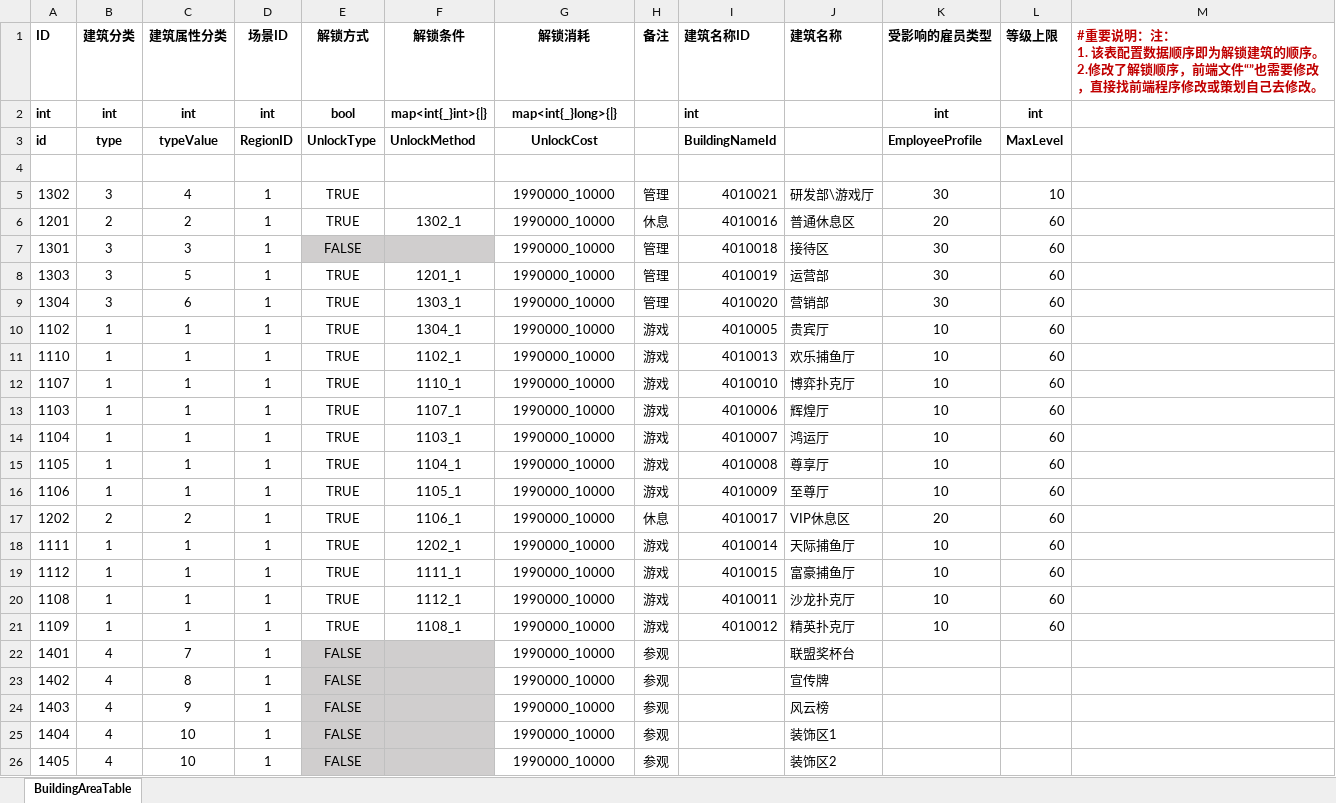
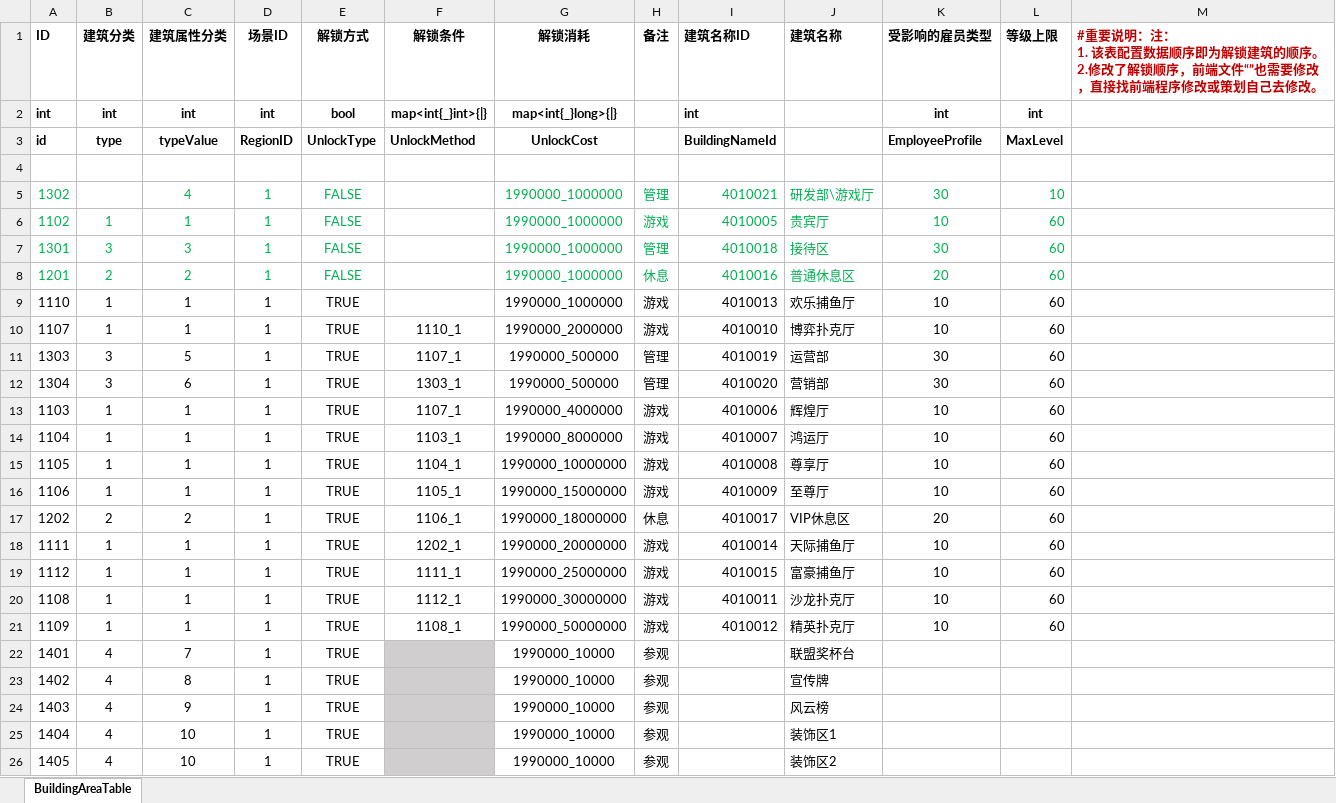
Before and after one commit to yanhailong/jjj_server, an Excel workbook: hall/resources/sample/BuildingAreaTable.xlsx, sheet BuildingAreaTable, drawn as a sheet; values as stored, in another font and other column widths than the file's, no borders; conditional formats not drawn; removed rows and columns are numbered as before the commit, all else as after; the diff names each change by its address in the sheet, - before the commit and + after, or states it on an @@ line.

```diff
--- a/hall/resources/sample/BuildingAreaTable.xlsx (sheet BuildingAreaTable)
+++ b/hall/resources/sample/BuildingAreaTable.xlsx (sheet BuildingAreaTable)
-A5 text colour: black
+A5 text colour: #00B050
-B5 (建筑分类): 3
+B5 (建筑分类): (empty)
-C5:E5 text colour: black
+C5:E5 text colour: #00B050
-E5 (解锁方式): TRUE
+E5 (解锁方式): FALSE
-G5 (解锁消耗): 1990000_10000
+G5 (解锁消耗): 1990000_1000000
-G5:L5 text colour: black
+G5:L5 text colour: #00B050
-row 6: 1201 | 2 | 2 | 1 | TRUE | 1302_1 | 1990000_10000 | 休息 | 4010016 | 普通休息区 | 20 | 60
+row 6: 1102 | 1 | 1 | 1 | FALSE |  | 1990000_1000000 | 游戏 | 4010005 | 贵宾厅 | 10 | 60
-A7:E7 text colour: black
+A7:E7 text colour: #00B050
-E7:F7 fill: #D0CECE
+E7:F7 fill: none
-G7 (解锁消耗): 1990000_10000
+G7 (解锁消耗): 1990000_1000000
-G7:L7 text colour: black
+G7:L7 text colour: #00B050
+row 8: 1201 | 2 | 2 | 1 | FALSE |  | 1990000_1000000 | 休息 | 4010016 | 普通休息区 | 20 | 60
+row 9: 1110 | 1 | 1 | 1 | TRUE |  | 1990000_1000000 | 游戏 | 4010013 | 欢乐捕鱼厅 | 10 | 60
+row 10: 1107 | 1 | 1 | 1 | TRUE | 1110_1 | 1990000_2000000 | 游戏 | 4010010 | 博弈扑克厅 | 10 | 60
-F11 (解锁条件): 1201_1
+F11 (解锁条件): 1107_1
-G11:G12 (解锁消耗): 1990000_10000
+G11:G12 (解锁消耗): 1990000_500000
-row 10: 1102 | 1 | 1 | 1 | TRUE | 1304_1 | 1990000_10000 | 游戏 | 4010005 | 贵宾厅 | 10 | 60
-row 11: 1110 | 1 | 1 | 1 | TRUE | 1102_1 | 1990000_10000 | 游戏 | 4010013 | 欢乐捕鱼厅 | 10 | 60
-row 12: 1107 | 1 | 1 | 1 | TRUE | 1110_1 | 1990000_10000 | 游戏 | 4010010 | 博弈扑克厅 | 10 | 60
-G13 (解锁消耗): 1990000_10000
+G13 (解锁消耗): 1990000_4000000
-G14 (解锁消耗): 1990000_10000
+G14 (解锁消耗): 1990000_8000000
-G15 (解锁消耗): 1990000_10000
+G15 (解锁消耗): 1990000_10000000
-G16 (解锁消耗): 1990000_10000
+G16 (解锁消耗): 1990000_15000000
-G17 (解锁消耗): 1990000_10000
+G17 (解锁消耗): 1990000_18000000
-G18 (解锁消耗): 1990000_10000
+G18 (解锁消耗): 1990000_20000000
-G19 (解锁消耗): 1990000_10000
+G19 (解锁消耗): 1990000_25000000
-G20 (解锁消耗): 1990000_10000
+G20 (解锁消耗): 1990000_30000000
-G21 (解锁消耗): 1990000_10000
+G21 (解锁消耗): 1990000_50000000
-E22:E26 (解锁方式): FALSE
+E22:E26 (解锁方式): TRUE
-E22:E26 fill: #D0CECE
+E22:E26 fill: none
```
Also changed, not shown: gm/resources/sample/Item.xlsx, hall/resources/sample/EmployeeStar.xlsx, 39 other files.
